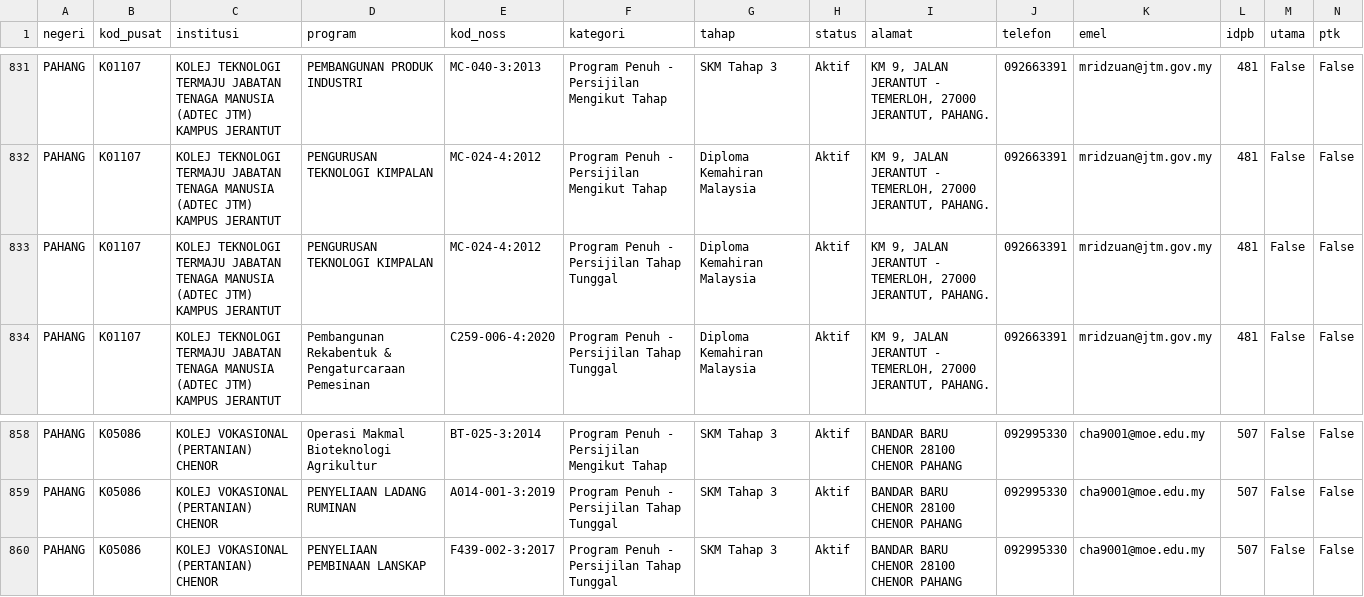
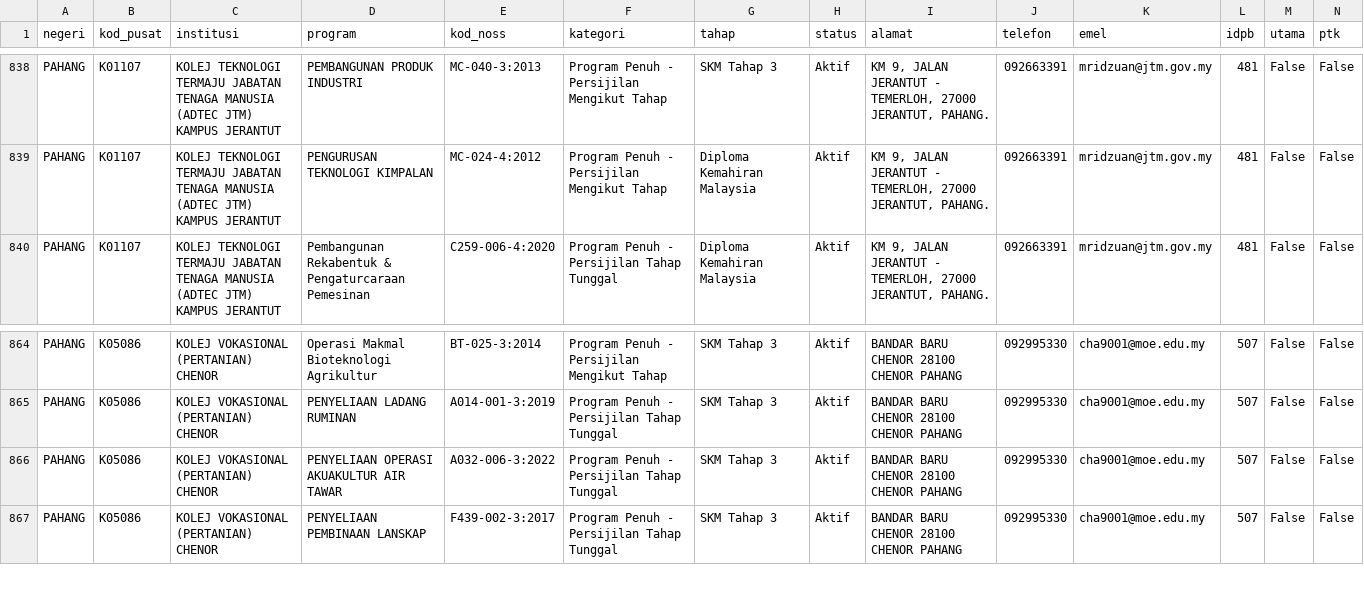
Before and after one commit to ShafiqFirdaus/carian-ptk, a CSV file: data.csv, drawn as a sheet; only a part is shown, gaps mark what is left out; the diff covers the shown part only.

```diff
--- a/data.csv
+++ b/data.csv
@@ -832,3 +839,2 @@ PAHANG,K01107,KOLEJ TEKNOLOGI TERMAJU JABATAN TENAGA MANUSIA (ADTEC JTM) KAMPUS
 PAHANG,K01107,KOLEJ TEKNOLOGI TERMAJU JABATAN TENAGA MANUSIA (ADTEC JTM) KAMPUS JERANTUT,PENGURUSAN TEKNOLOGI KIMPALAN,MC-024-4:2012,Program Penuh - Persijilan Mengikut Tahap,Diploma Kemahiran Malaysia,Aktif,"KM 9, JALAN JERANTUT - TEMERLOH, 27000 JERANTUT, PAHANG.",092663391,mridzuan@jtm.gov.my,481,False,False
-PAHANG,K01107,KOLEJ TEKNOLOGI TERMAJU JABATAN TENAGA MANUSIA (ADTEC JTM) KAMPUS JERANTUT,PENGURUSAN TEKNOLOGI KIMPALAN,MC-024-4:2012,Program Penuh - Persijilan Tahap Tunggal,Diploma Kemahiran Malaysia,Aktif,"KM 9, JALAN JERANTUT - TEMERLOH, 27000 JERANTUT, PAHANG.",092663391,mridzuan@jtm.gov.my,481,False,False
 PAHANG,K01107,KOLEJ TEKNOLOGI TERMAJU JABATAN TENAGA MANUSIA (ADTEC JTM) KAMPUS JERANTUT,Pembangunan Rekabentuk & Pengaturcaraan Pemesinan,C259-006-4:2020,Program Penuh - Persijilan Tahap Tunggal,Diploma Kemahiran Malaysia,Aktif,"KM 9, JALAN JERANTUT - TEMERLOH, 27000 JERANTUT, PAHANG.",092663391,mridzuan@jtm.gov.my,481,False,False
@@ -859,2 +865,3 @@ PAHANG,K05086,KOLEJ VOKASIONAL (PERTANIAN) CHENOR,Operasi Makmal Bioteknologi Ag
 PAHANG,K05086,KOLEJ VOKASIONAL (PERTANIAN) CHENOR,PENYELIAAN LADANG RUMINAN,A014-001-3:2019,Program Penuh - Persijilan Tahap Tunggal,SKM Tahap 3,Aktif,BANDAR BARU CHENOR 28100 CHENOR PAHANG,092995330,cha9001@moe.edu.my,507,False,False
+PAHANG,K05086,KOLEJ VOKASIONAL (PERTANIAN) CHENOR,PENYELIAAN OPERASI AKUAKULTUR AIR TAWAR,A032-006-3:2022,Program Penuh - Persijilan Tahap Tunggal,SKM Tahap 3,Aktif,BANDAR BARU CHENOR 28100 CHENOR PAHANG,092995330,cha9001@moe.edu.my,507,False,False
 PAHANG,K05086,KOLEJ VOKASIONAL (PERTANIAN) CHENOR,PENYELIAAN PEMBINAAN LANSKAP,F439-002-3:2017,Program Penuh - Persijilan Tahap Tunggal,SKM Tahap 3,Aktif,BANDAR BARU CHENOR 28100 CHENOR PAHANG,092995330,cha9001@moe.edu.my,507,False,False
```
Also changed, not shown: 7 added rows elsewhere in this file, 1 other file.
